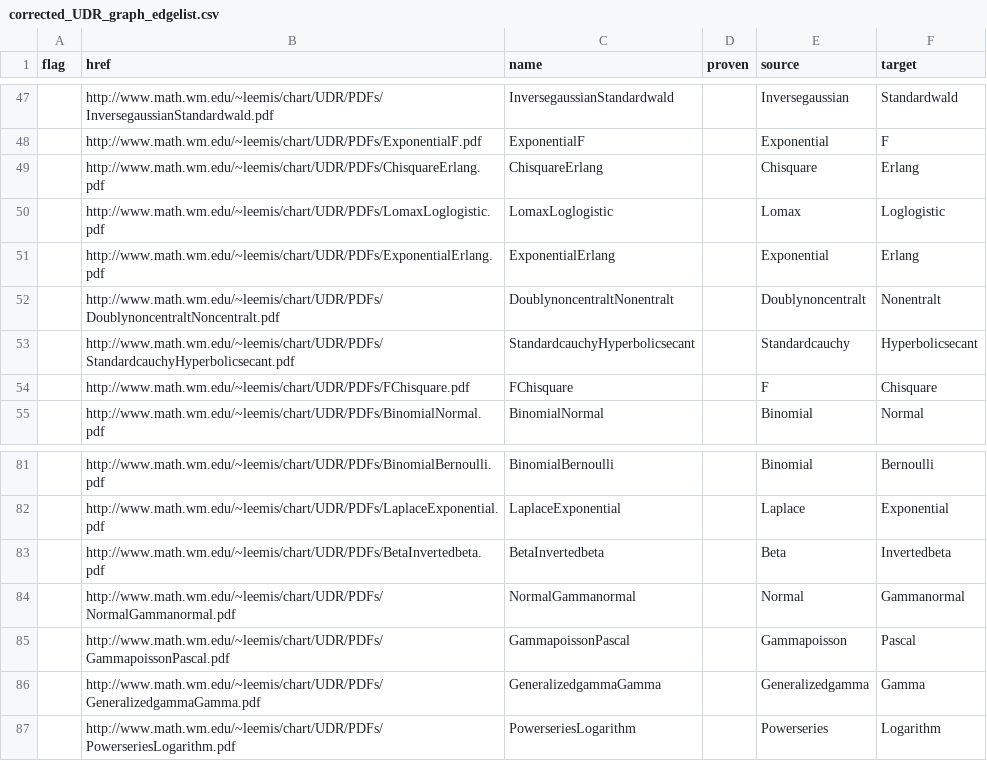
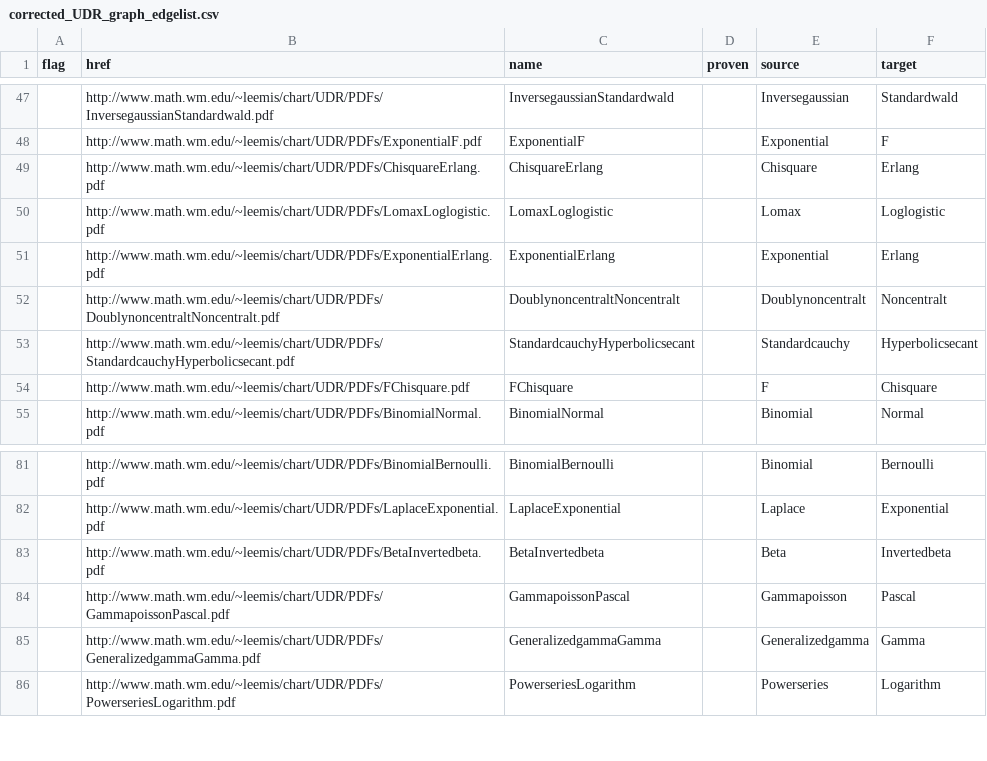
Before and after one commit to SKalt/univariate_distribution_relationships, a CSV file: data/corrected_UDR_graph_edgelist.csv, drawn as a sheet; only a part is shown, gaps mark what is left out; the diff names each change by its address in the sheet, - before the commit and + after, or states it on an @@ line.

Commit message:
removed orphaned links in corrections.py (corrected)

```diff
--- a/data/corrected_UDR_graph_edgelist.csv
+++ b/data/corrected_UDR_graph_edgelist.csv
-C52 (name): DoublynoncentraltNonentralt
+C52 (name): DoublynoncentraltNoncentralt
-F52 (target): Nonentralt
+F52 (target): Noncentralt
-row 84:  | http://www.math.wm.edu/~leemis/chart/UDR/PDFs/NormalGammanormal.pdf | NormalGammanormal |  | Normal | Gammanormal
```
Also changed, not shown: 2 other files.
